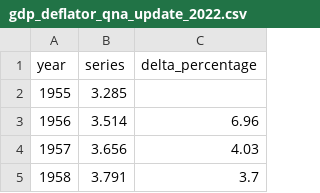
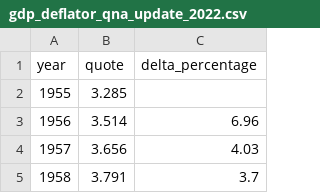
Before and after one commit to miscellane/extra, a CSV file: data/gdp_deflator_qna_update_2022.csv, drawn as a sheet; only a part is shown.

Commit message:
Update data/gdp_deflator_qna_update_2022.csv

```diff
--- a/data/gdp_deflator_qna_update_2022.csv
+++ b/data/gdp_deflator_qna_update_2022.csv
@@ -1,2 +1,2 @@
-year,series,delta_percentage
+year,quote,delta_percentage
 1955,3.285,
```
